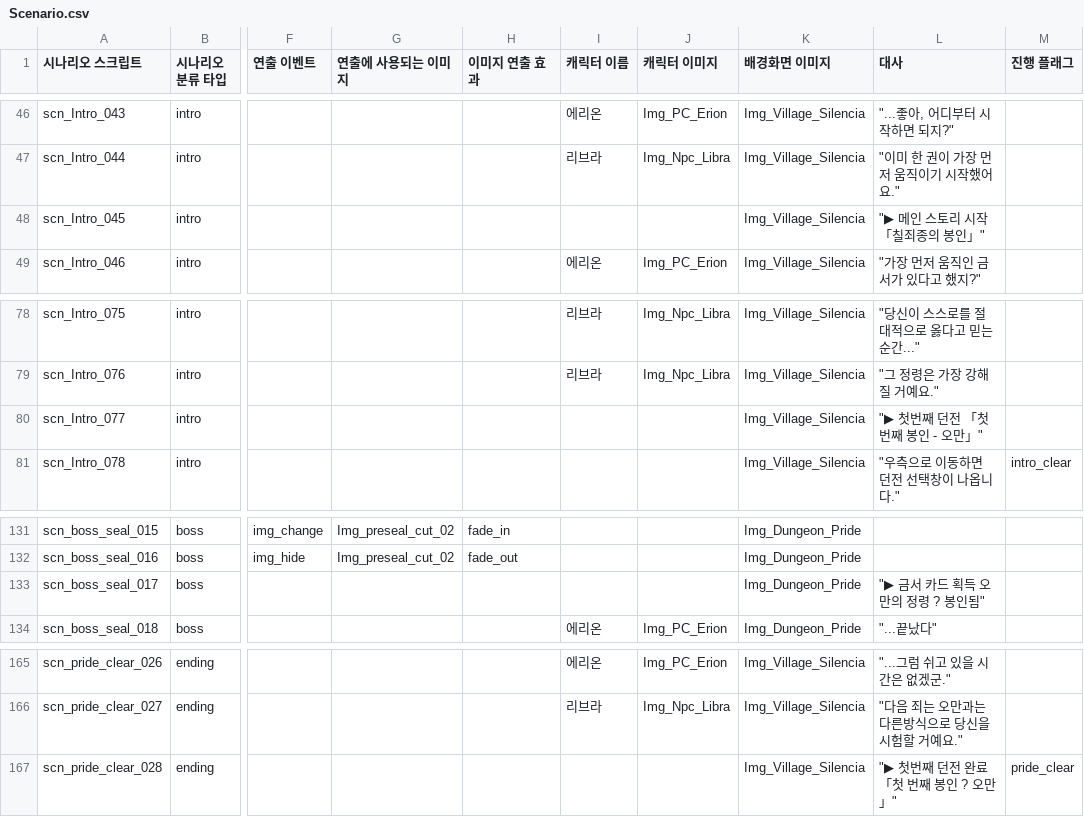
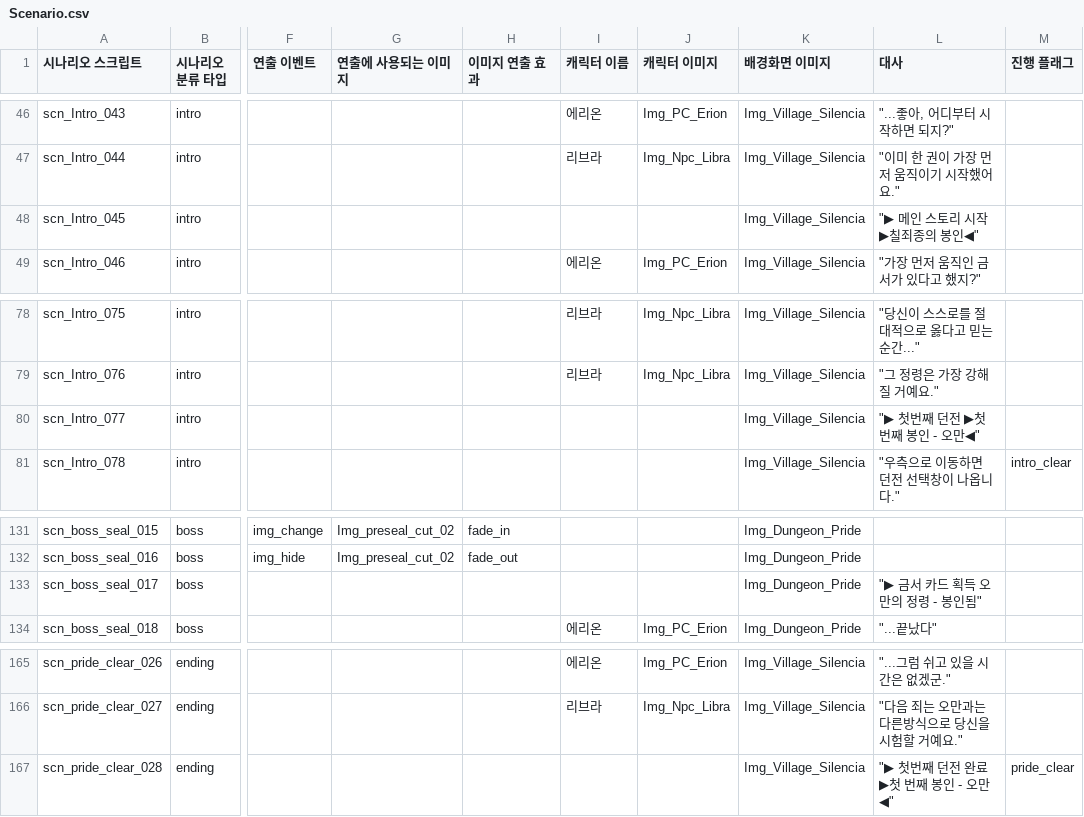
Before and after one commit to GreedSpirit/Hexagon, a CSV file: Assets/Resources/Scenario.csv, drawn as a sheet; only a part is shown, gaps mark what is left out; the diff names each change by its address in the sheet, - before the commit and + after, or states it on an @@ line.

Commit message:
[Fix] TalkUI, csv
시나리오 초상화 연출 수정.
csv 오류 제거용 갱신.

```diff
--- a/Assets/Resources/Scenario.csv
+++ b/Assets/Resources/Scenario.csv
-L48 (대사): "▶ 메인 스토리 시작 「칠죄종의 봉인」"
+L48 (대사): "▶ 메인 스토리 시작 ▶칠죄종의 봉인◀"
-L80 (대사): "▶ 첫번째 던전 「첫 번째 봉인 - 오만」"
+L80 (대사): "▶ 첫번째 던전 ▶첫 번째 봉인 - 오만◀"
-L133 (대사): "▶ 금서 카드 획득 오만의 정령 ? 봉인됨"
+L133 (대사): "▶ 금서 카드 획득 오만의 정령 - 봉인됨"
-L167 (대사): "▶ 첫번째 던전 완료 「첫 번째 봉인 ? 오만」"
+L167 (대사): "▶ 첫번째 던전 완료 ▶첫 번째 봉인 - 오만◀"
```
Also changed, not shown: 1 other file.
